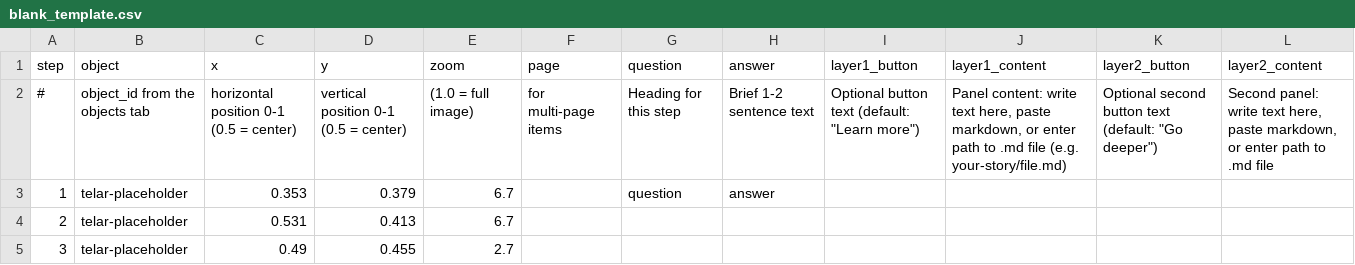
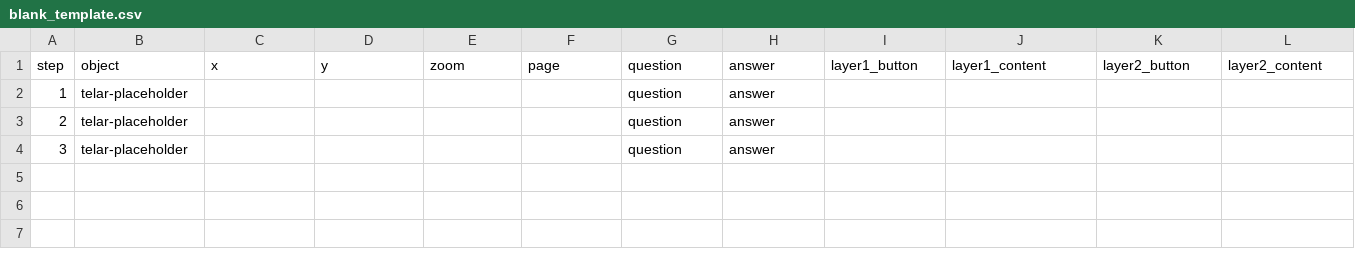
Before and after one commit to eng-kcsb/international-reporting-cut, a CSV file: telar-content/spreadsheets/blank_template.csv, drawn as a sheet.

Commit message:
Add 2 stories, update site settings, update homepage
+ Story: replace me with your title
+ Story: reemplázame con tu título

Published via Telar Compositor

```diff
--- a/telar-content/spreadsheets/blank_template.csv
+++ b/telar-content/spreadsheets/blank_template.csv
@@ -1,5 +1,4 @@
 step,object,x,y,zoom,page,question,answer,layer1_button,layer1_content,layer2_button,layer2_content
-#,object_id from the objects tab,horizontal position 0-1 (0.5 = center),vertical position 0-1 (0.5 = center),(1.0 = full image),for multi-page items,Heading for this step,Brief 1-2 sentence text,"Optional button text (default: ""Learn more"")","Panel content: write text here, paste markdown, or enter path to .md file (e.g. your-story/file.md)","Optional second button text (default: ""Go deeper"")","Second panel: write text here, paste markdown, or enter path to .md file"
-1,telar-placeholder,0.353,0.379,6.7,,question,answer,,,,
-2,telar-placeholder,0.531,0.413,6.7,,,,,,,
-3,telar-placeholder,0.49,0.455,2.7,,,,,,,
+1,telar-placeholder,,,,,question,answer,,,,
+2,telar-placeholder,,,,,question,answer,,,,
+3,telar-placeholder,,,,,question,answer,,,,
```
Also changed, not shown: telar-content/spreadsheets/objects.csv, 4 other files.
